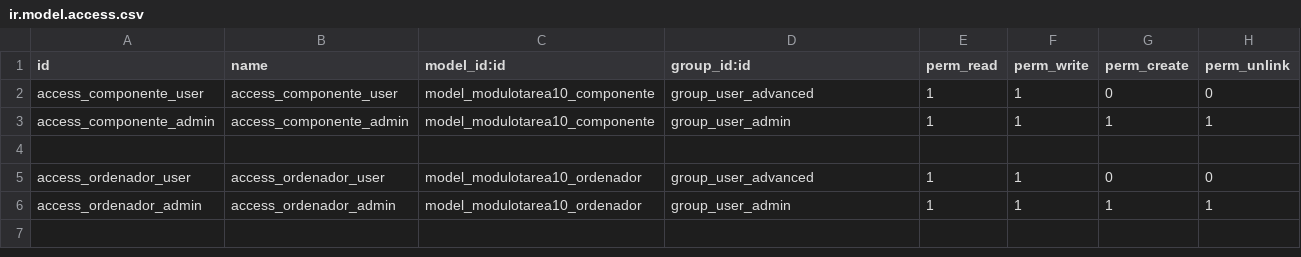
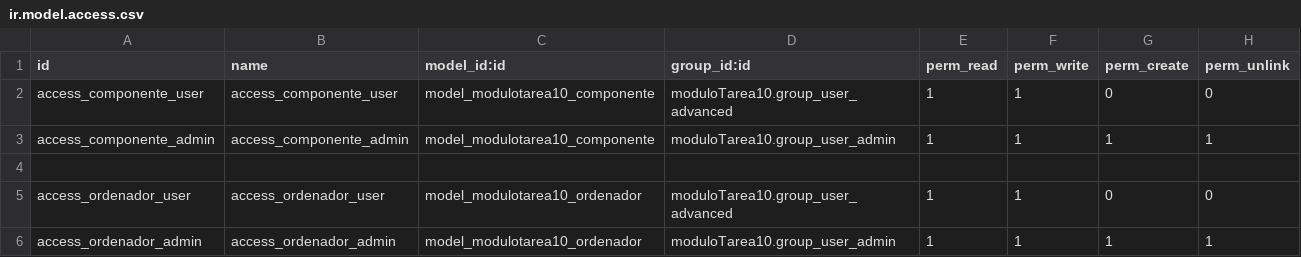
Before and after one commit to IgnacioNC/odoo-modulos, a CSV file: custom-addons/moduloTarea10/security/ir.model.access.csv, drawn as a sheet.

Commit message:
Cambio en el csv respecto a los grupos

```diff
--- a/custom-addons/moduloTarea10/security/ir.model.access.csv
+++ b/custom-addons/moduloTarea10/security/ir.model.access.csv
@@ -1,6 +1,6 @@
 id,name,model_id:id,group_id:id,perm_read,perm_write,perm_create,perm_unlink
-access_componente_user,access_componente_user,model_modulotarea10_componente,group_user_advanced,1,1,0,0
-access_componente_admin,access_componente_admin,model_modulotarea10_componente,group_user_admin,1,1,1,1
+access_componente_user,access_componente_user,model_modulotarea10_componente,moduloTarea10.group_user_advanced,1,1,0,0
+access_componente_admin,access_componente_admin,model_modulotarea10_componente,moduloTarea10.group_user_admin,1,1,1,1
 
-access_ordenador_user,access_ordenador_user,model_modulotarea10_ordenador,group_user_advanced,1,1,0,0
-access_ordenador_admin,access_ordenador_admin,model_modulotarea10_ordenador,group_user_admin,1,1,1,1
+access_ordenador_user,access_ordenador_user,model_modulotarea10_ordenador,moduloTarea10.group_user_advanced,1,1,0,0
+access_ordenador_admin,access_ordenador_admin,model_modulotarea10_ordenador,moduloTarea10.group_user_admin,1,1,1,1
```
